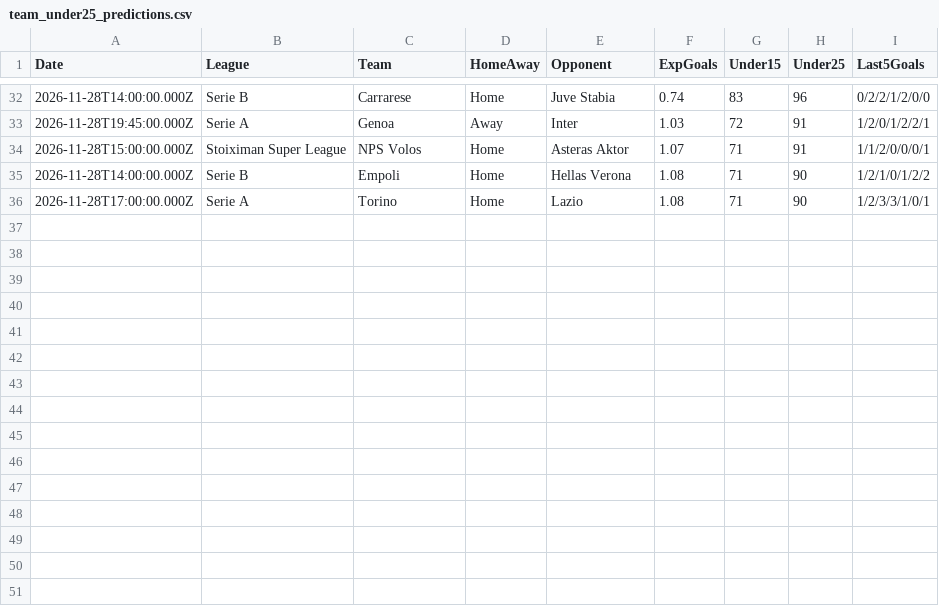
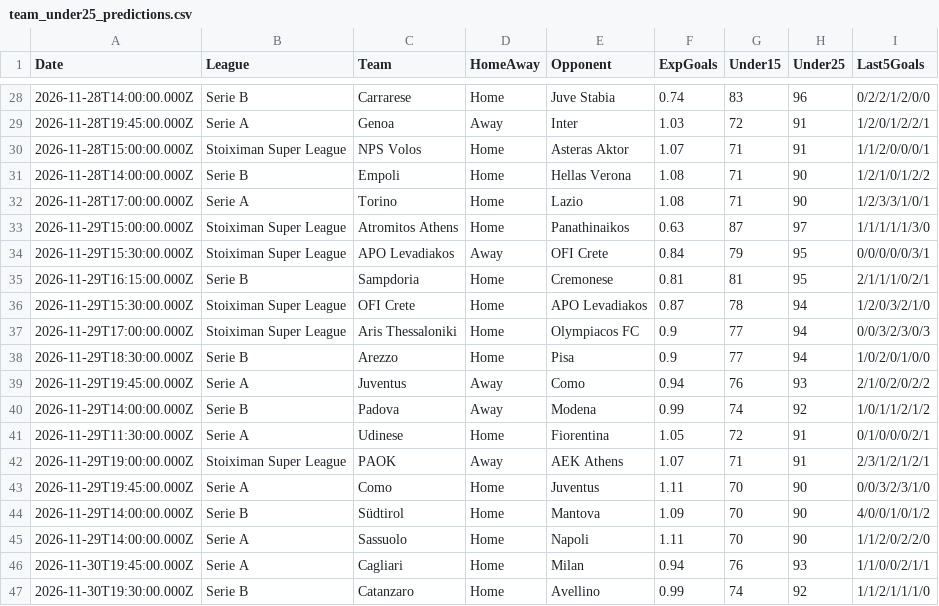
Before and after one commit to niibaboo/Under-Goals, a CSV file: docs/under-iq/scanners/team_under25/team_under25_predictions.csv, drawn as a sheet; only a part is shown, gaps mark what is left out; the diff covers the shown part only.

```diff
--- a/docs/under-iq/scanners/team_under25/team_under25_predictions.csv
+++ b/docs/under-iq/scanners/team_under25/team_under25_predictions.csv
@@ -36 +32,16 @@ Date,League,Team,HomeAway,Opponent,ExpGoals,Under15,Under25,Last5Goals
 2026-11-28T17:00:00.000Z,Serie A,Torino,Home,Lazio,1.08,71,90,1/2/3/3/1/0/1
+2026-11-29T15:00:00.000Z,Stoiximan Super League,Atromitos Athens,Home,Panathinaikos,0.63,87,97,1/1/1/1/1/3/0
+2026-11-29T15:30:00.000Z,Stoiximan Super League,APO Levadiakos,Away,OFI Crete,0.84,79,95,0/0/0/0/0/3/1
+2026-11-29T16:15:00.000Z,Serie B,Sampdoria,Home,Cremonese,0.81,81,95,2/1/1/1/0/2/1
+2026-11-29T15:30:00.000Z,Stoiximan Super League,OFI Crete,Home,APO Levadiakos,0.87,78,94,1/2/0/3/2/1/0
+2026-11-29T17:00:00.000Z,Stoiximan Super League,Aris Thessaloniki,Home,Olympiacos FC,0.9,77,94,0/0/3/2/3/0/3
+2026-11-29T18:30:00.000Z,Serie B,Arezzo,Home,Pisa,0.9,77,94,1/0/2/0/1/0/0
+2026-11-29T19:45:00.000Z,Serie A,Juventus,Away,Como,0.94,76,93,2/1/0/2/0/2/2
+2026-11-29T14:00:00.000Z,Serie B,Padova,Away,Modena,0.99,74,92,1/0/1/1/2/1/2
+2026-11-29T11:30:00.000Z,Serie A,Udinese,Home,Fiorentina,1.05,72,91,0/1/0/0/0/2/1
+2026-11-29T19:00:00.000Z,Stoiximan Super League,PAOK,Away,AEK Athens,1.07,71,91,2/3/1/2/1/2/1
+2026-11-29T19:45:00.000Z,Serie A,Como,Home,Juventus,1.11,70,90,0/0/3/2/3/1/0
+2026-11-29T14:00:00.000Z,Serie B,Südtirol,Home,Mantova,1.09,70,90,4/0/0/1/0/1/2
+2026-11-29T14:00:00.000Z,Serie A,Sassuolo,Home,Napoli,1.11,70,90,1/1/2/0/2/2/0
+2026-11-30T19:45:00.000Z,Serie A,Cagliari,Home,Milan,0.94,76,93,1/1/0/0/2/1/1
+2026-11-30T19:30:00.000Z,Serie B,Catanzaro,Home,Avellino,0.99,74,92,1/1/2/1/1/1/0
```
Also changed, not shown: 4 removed rows elsewhere in this file, docs/under-iq/scanners/cold_streak/cold_streak_predictions.csv, docs/under-iq/scanners/team_under15/team_under15_predictions.csv, 33 other files.
